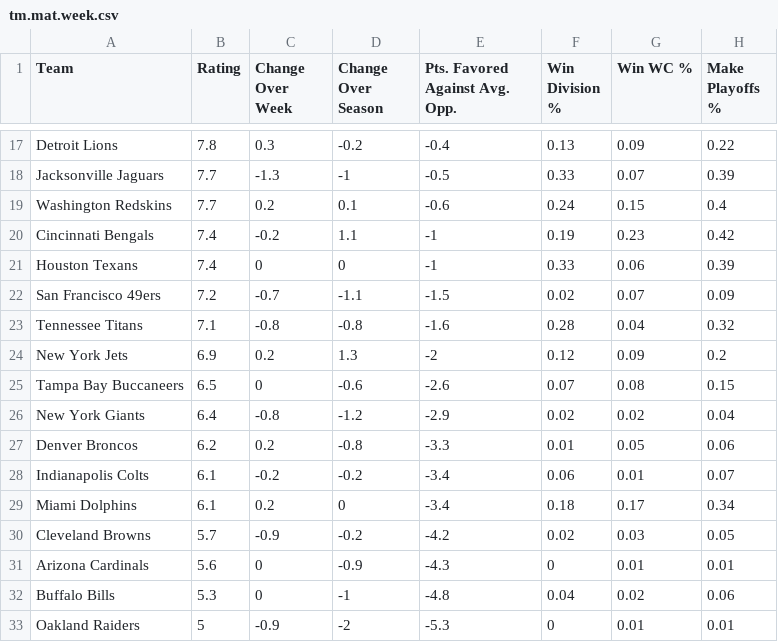
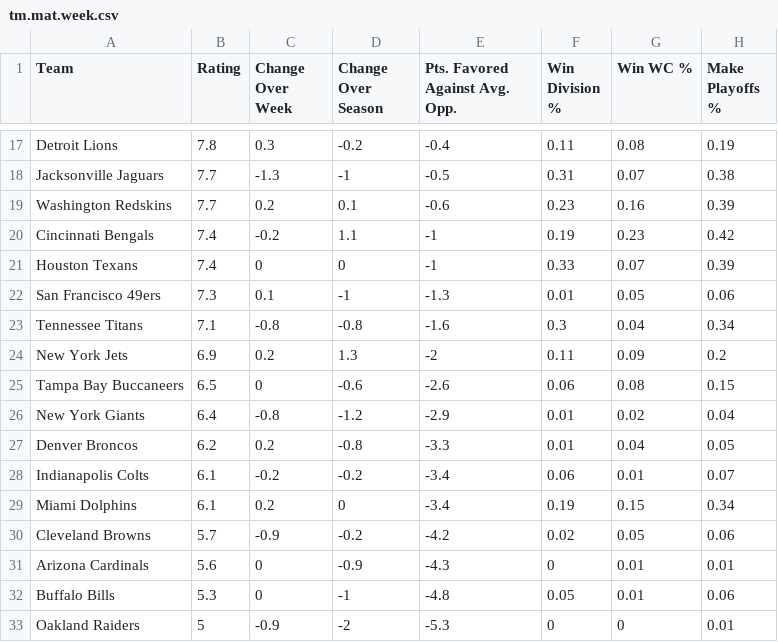
Before and after one commit to tvbassine/tom-nfl-project, a CSV file: tm.mat.week.csv, drawn as a sheet; only a part is shown, gaps mark what is left out; the diff covers the shown part only.

```diff
--- a/tm.mat.week.csv
+++ b/tm.mat.week.csv
@@ -17,17 +17,17 @@
-"Detroit Lions",7.8,0.3,-0.2,-0.4,0.13,0.09,0.22
-"Jacksonville Jaguars",7.7,-1.3,-1,-0.5,0.33,0.07,0.39
-"Washington Redskins",7.7,0.2,0.1,-0.6,0.24,0.15,0.4
+"Detroit Lions",7.8,0.3,-0.2,-0.4,0.11,0.08,0.19
+"Jacksonville Jaguars",7.7,-1.3,-1,-0.5,0.31,0.07,0.38
+"Washington Redskins",7.7,0.2,0.1,-0.6,0.23,0.16,0.39
 "Cincinnati Bengals",7.4,-0.2,1.1,-1,0.19,0.23,0.42
-"Houston Texans",7.4,0,0,-1,0.33,0.06,0.39
-"San Francisco 49ers",7.2,-0.7,-1.1,-1.5,0.02,0.07,0.09
-"Tennessee Titans",7.1,-0.8,-0.8,-1.6,0.28,0.04,0.32
-"New York Jets",6.9,0.2,1.3,-2,0.12,0.09,0.2
-"Tampa Bay Buccaneers",6.5,0,-0.6,-2.6,0.07,0.08,0.15
-"New York Giants",6.4,-0.8,-1.2,-2.9,0.02,0.02,0.04
-"Denver Broncos",6.2,0.2,-0.8,-3.3,0.01,0.05,0.06
+"Houston Texans",7.4,0,0,-1,0.33,0.07,0.39
+"San Francisco 49ers",7.3,0.1,-1,-1.3,0.01,0.05,0.06
+"Tennessee Titans",7.1,-0.8,-0.8,-1.6,0.3,0.04,0.34
+"New York Jets",6.9,0.2,1.3,-2,0.11,0.09,0.2
+"Tampa Bay Buccaneers",6.5,0,-0.6,-2.6,0.06,0.08,0.15
+"New York Giants",6.4,-0.8,-1.2,-2.9,0.01,0.02,0.04
+"Denver Broncos",6.2,0.2,-0.8,-3.3,0.01,0.04,0.05
 "Indianapolis Colts",6.1,-0.2,-0.2,-3.4,0.06,0.01,0.07
-"Miami Dolphins",6.1,0.2,0,-3.4,0.18,0.17,0.34
-"Cleveland Browns",5.7,-0.9,-0.2,-4.2,0.02,0.03,0.05
+"Miami Dolphins",6.1,0.2,0,-3.4,0.19,0.15,0.34
+"Cleveland Browns",5.7,-0.9,-0.2,-4.2,0.02,0.05,0.06
 "Arizona Cardinals",5.6,0,-0.9,-4.3,0,0.01,0.01
-"Buffalo Bills",5.3,0,-1,-4.8,0.04,0.02,0.06
-"Oakland Raiders",5,-0.9,-2,-5.3,0,0.01,0.01
+"Buffalo Bills",5.3,0,-1,-4.8,0.05,0.01,0.06
+"Oakland Raiders",5,-0.9,-2,-5.3,0,0,0.01
```
Also changed, not shown: 1 added row, 1 removed row and 29 edited cells elsewhere in this file.
